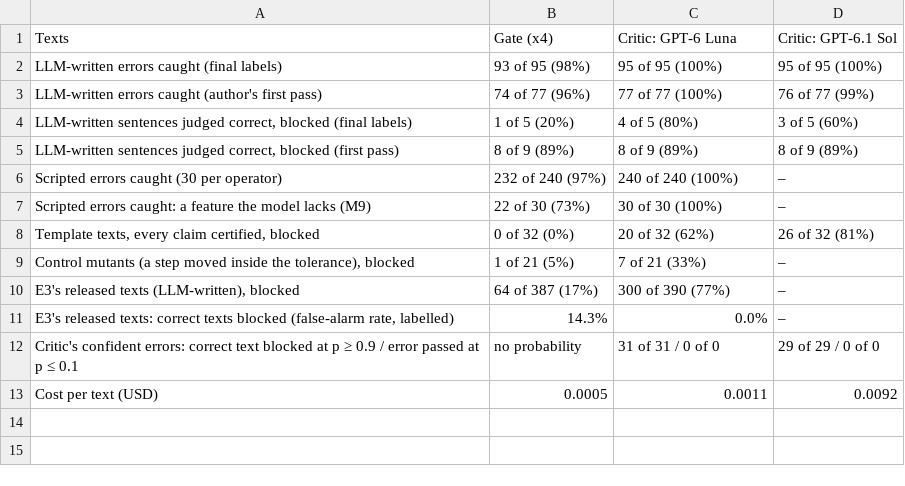
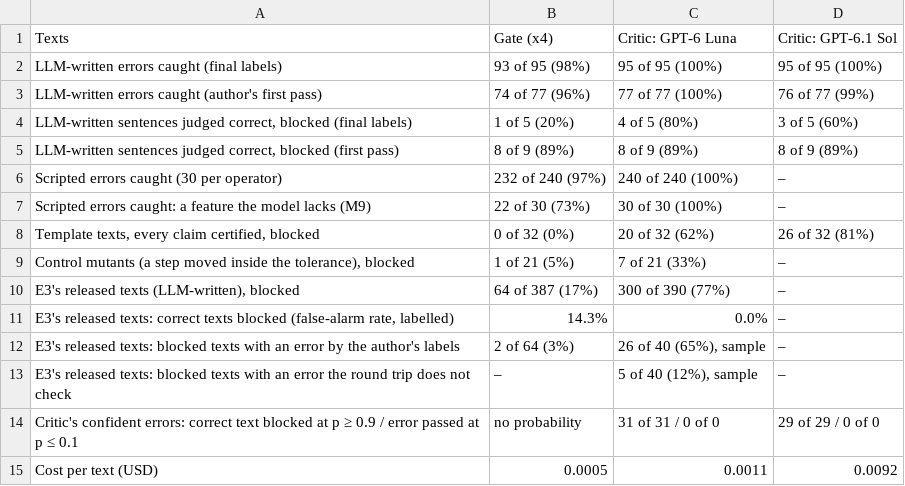
Before and after one commit to antonpstahl/propose-and-check, a CSV file: paper/tables/tab5_critic.csv, drawn as a sheet.

Commit message:
Critic labels by type; findings and fixes written up (D62)
- labels/flag_types.csv: the type of each of the 74 flagged statements (hand-grouped
  from the sentence, its certified claims and the critic's reason)
- Tab. 5: blocked E3 texts with an error by the author's labels (26 of 40), and
  those the round trip does not check (5 of 40)
- docs/decisions.md D62; results/README row for the E3 labels
- remove results/e2/v2/text/labels/labels.json, a duplicate of the critic's E3
  labels saved in the wrong folder

```diff
--- a/paper/tables/tab5_critic.csv
+++ b/paper/tables/tab5_critic.csv
@@ -11,2 +11,4 @@ Scripted errors caught: a feature the model lacks (M9),22 of 30 (73%),30 of 30 (
 "E3's released texts: correct texts blocked (false-alarm rate, labelled)",14.3%,0.0%,–
+E3's released texts: blocked texts with an error by the author's labels,2 of 64 (3%),"26 of 40 (65%), sample",–
+E3's released texts: blocked texts with an error the round trip does not check,–,"5 of 40 (12%), sample",–
 Critic's confident errors: correct text blocked at p ≥ 0.9 / error passed at p ≤ 0.1,no probability,31 of 31 / 0 of 0,29 of 29 / 0 of 0
```
Also changed, not shown: 7 other files.
